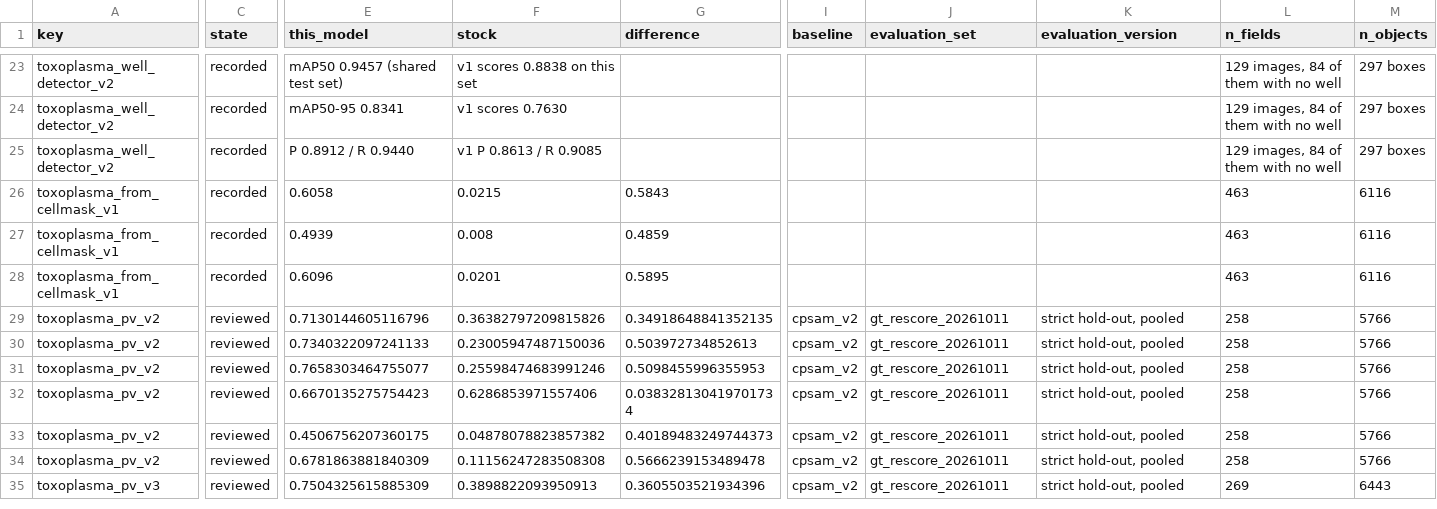
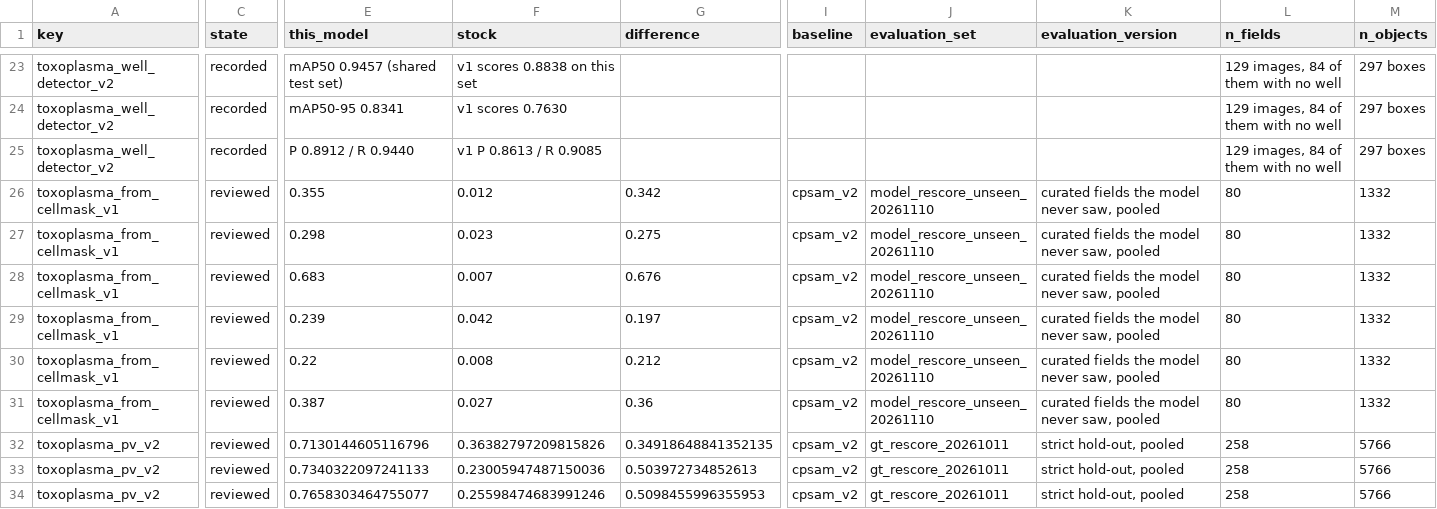
Before and after one commit to EinarOlafsson/spacr, a CSV file: docs/models/scorecards.csv, drawn as a sheet; only a part is shown, gaps mark what is left out; the shorter side is filled out with more unchanged rows; addresses are those after the commit; rows hold the shown columns only; the diff covers the shown part only; the diff names each change by its address in the sheet, - before the commit and + after, or states it on an @@ line.

Commit message:
Review the cross-channel Toxoplasma scorecards from their signed-off unseen-field re-score and correct cell_from_hoechst_v1's training targets
toxoplasma_from_cellmask_v1 and toxoplasma_from_hoechst_v1 records carry a
dated scorecard_review sign-off (2026-11-12) naming their unseen_rescore block.
The builtin binder attaches the six matched-stock rows (f1, boundary_f1_2px,
precision, recall, aji, dice against cpsam_v2) only for the trusted declaration
and its own checkpoint digest; the publication numbers stay in
historical_scorecards. scorecard_state says reviewed only when that sign-off,
the re-score data and the digest all hold, so an emptied copy stays
not_evaluated.

Score cards, model cards, scorecards.csv, the README gallery alt text and the
model zoo guide read the same re-score; each card labels the curated re-score
and keeps the recorded-at-publication figures in their own section. The nine
model_zoo.po catalogs carry the new Measured and table sentences.

cell_from_hoechst_v1 was trained on automatic spaCR host-cell masks, not
curated ones; trained_on, its card, the guide section and the nine catalogs
now say so.

```diff
--- a/docs/models/scorecards.csv
+++ b/docs/models/scorecards.csv
-C26 (state): recorded
+C26 (state): reviewed
-E26 (this_model): 0.6058
+E26 (this_model): 0.355
-F26 (stock): 0.0215
+F26 (stock): 0.012
-G26 (difference): 0.5843
+G26 (difference): 0.342
-I26 (baseline): (empty)
+I26 (baseline): cpsam_v2
-J26 (evaluation_set): (empty)
+J26 (evaluation_set): model_rescore_unseen_20261110
-K26 (evaluation_version): (empty)
+K26 (evaluation_version): curated fields the model never saw, pooled
-L26 (n_fields): 463
+L26 (n_fields): 80
-M26 (n_objects): 6116
+M26 (n_objects): 1332
+row 27: toxoplasma_from_cellmask_v1 | reviewed | 0.298 | 0.023 | 0.275 | cpsam_v2 | model_rescore_unseen_20261110 | curated fields the model never saw, pooled | 80 | 1332
+row 28: toxoplasma_from_cellmask_v1 | reviewed | 0.683 | 0.007 | 0.676 | cpsam_v2 | model_rescore_unseen_20261110 | curated fields the model never saw, pooled | 80 | 1332
+row 29: toxoplasma_from_cellmask_v1 | reviewed | 0.239 | 0.042 | 0.197 | cpsam_v2 | model_rescore_unseen_20261110 | curated fields the model never saw, pooled | 80 | 1332
-C30:C31 (state): recorded
+C30:C31 (state): reviewed
-E30 (this_model): 0.4939
+E30 (this_model): 0.22
-G30 (difference): 0.4859
+G30 (difference): 0.212
-I30:I31 (baseline): (empty)
+I30:I31 (baseline): cpsam_v2
-J30:J31 (evaluation_set): (empty)
+J30:J31 (evaluation_set): model_rescore_unseen_20261110
-K30:K31 (evaluation_version): (empty)
+K30:K31 (evaluation_version): curated fields the model never saw, pooled
-L30:L31 (n_fields): 463
+L30:L31 (n_fields): 80
-M30:M31 (n_objects): 6116
+M30:M31 (n_objects): 1332
-E31 (this_model): 0.6096
+E31 (this_model): 0.387
-F31 (stock): 0.0201
+F31 (stock): 0.027
-G31 (difference): 0.5895
+G31 (difference): 0.36
```
Also changed, not shown: 3 added rows and 27 edited cells elsewhere in this file, 43 other files.
